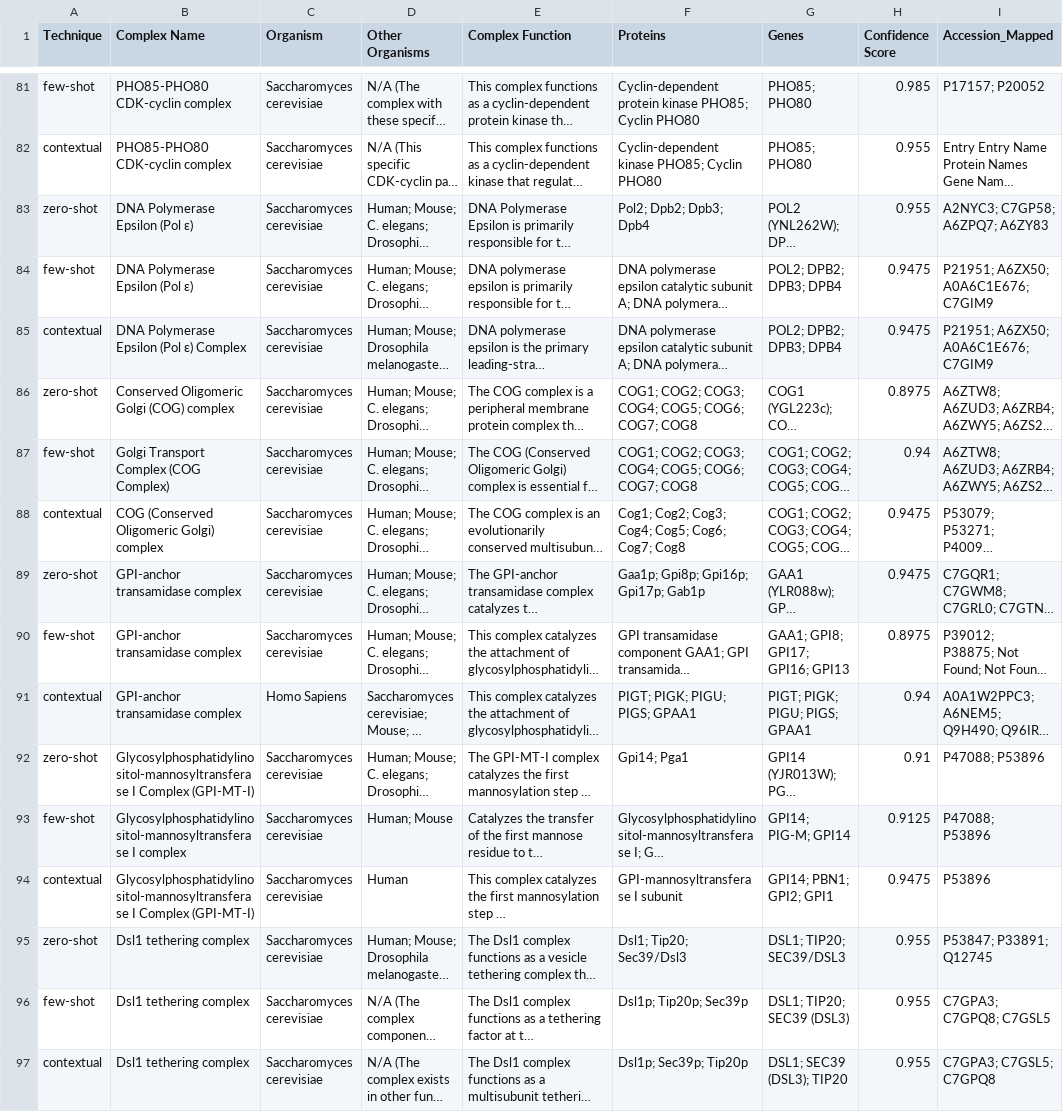
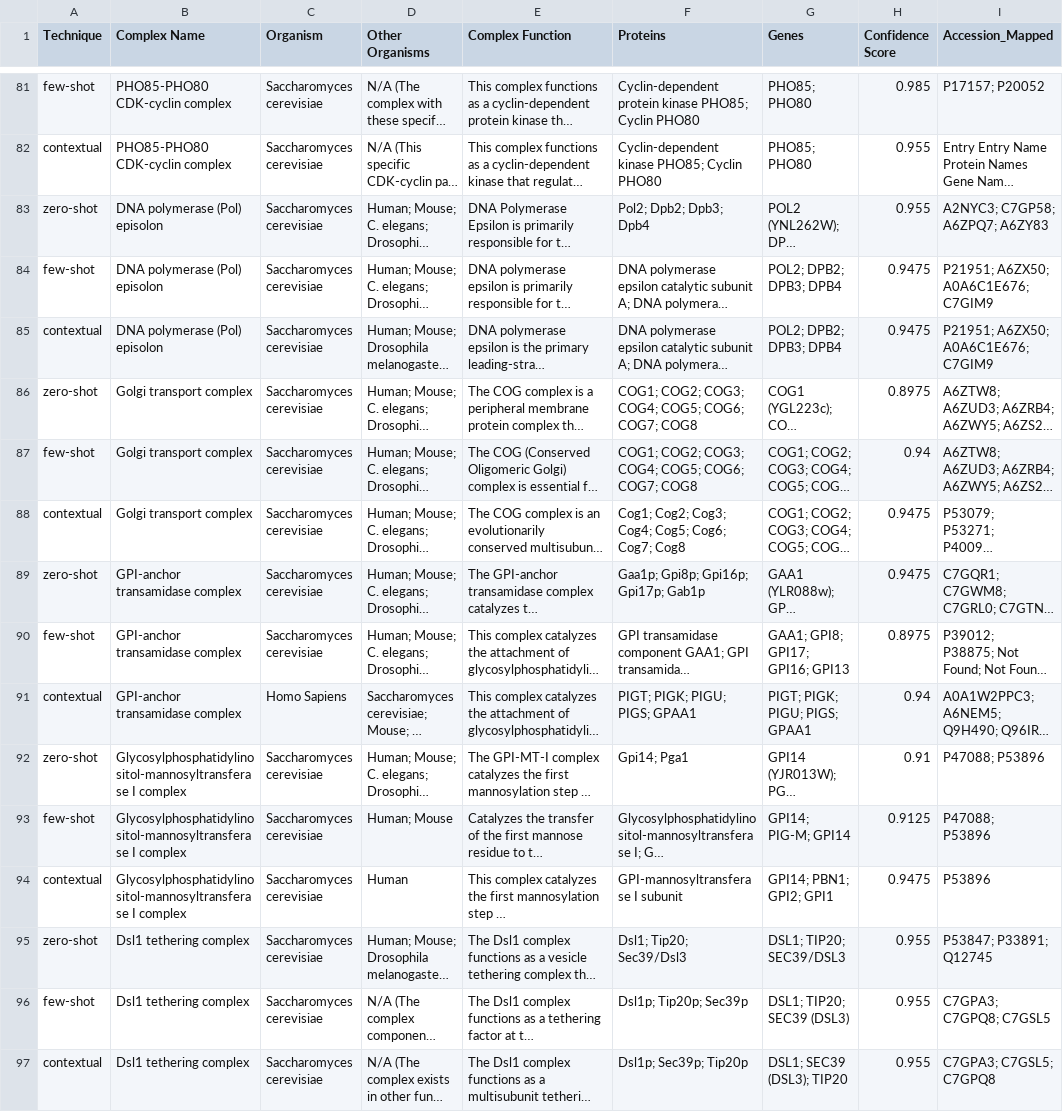
Before and after one commit to kashgupta01/MQP, a CSV file: claude_sonnet_mapping.csv, drawn as a sheet; only a part is shown, gaps mark what is left out; long unchanged cells end in …; the diff covers the shown part only; the diff names each change by its address in the sheet, - before the commit and + after, or states it on an @@ line.

```diff
--- a/claude_sonnet_mapping.csv
+++ b/claude_sonnet_mapping.csv
-B83:B84 (Complex Name): DNA Polymerase Epsilon (Pol ε)
+B83:B84 (Complex Name): DNA polymerase (Pol) episolon
-B85 (Complex Name): DNA Polymerase Epsilon (Pol ε) Complex
+B85 (Complex Name): DNA polymerase (Pol) episolon
-B86 (Complex Name): Conserved Oligomeric Golgi (COG) complex
+B86 (Complex Name): Golgi transport complex
-B87 (Complex Name): Golgi Transport Complex (COG Complex)
+B87 (Complex Name): Golgi transport complex
-B88 (Complex Name): COG (Conserved Oligomeric Golgi) complex
+B88 (Complex Name): Golgi transport complex
-B92 (Complex Name): Glycosylphosphatidylinositol-mannosyltransferase I Complex (GPI-MT-I)
+B92 (Complex Name): Glycosylphosphatidylinositol-mannosyltransferase I complex
-B94 (Complex Name): Glycosylphosphatidylinositol-mannosyltransferase I Complex (GPI-MT-I)
+B94 (Complex Name): Glycosylphosphatidylinositol-mannosyltransferase I complex
```
Also changed, not shown: 98 edited cells elsewhere in this file, claude_opus_mapping.csv, gpt41_mapping2.csv, 8 other files.
